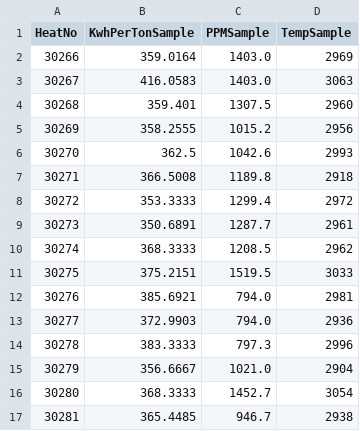
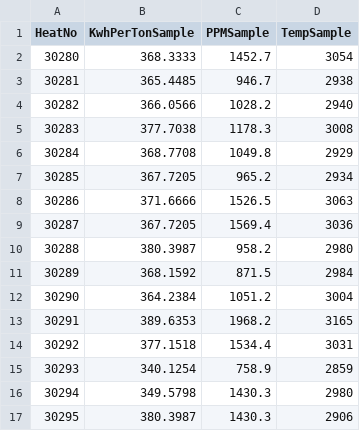
Before and after one commit to sergiomendozav/meltshop, a CSV file: firstO2TempSample.csv, drawn as a sheet; only a part is shown; the shorter side is filled out with more unchanged rows; the diff covers the shown part only.

```diff
--- a/firstO2TempSample.csv
+++ b/firstO2TempSample.csv
@@ -1,16 +1,2 @@
 HeatNo,KwhPerTonSample,PPMSample,TempSample
-30266,359.0164,1403.0,2969
-30267,416.0583,1403.0,3063
-30268,359.401,1307.5,2960
-30269,358.2555,1015.2,2956
-30270,362.5,1042.6,2993
-30271,366.5008,1189.8,2918
-30272,353.3333,1299.4,2972
-30273,350.6891,1287.7,2961
-30274,368.3333,1208.5,2962
-30275,375.2151,1519.5,3033
-30276,385.6921,794.0,2981
-30277,372.9903,794.0,2936
-30278,383.3333,797.3,2996
-30279,356.6667,1021.0,2904
 30280,368.3333,1452.7,3054
```
Also changed, not shown: 16 added rows elsewhere in this file, Heats.csv, slag_samples.csv, 1 other file.
